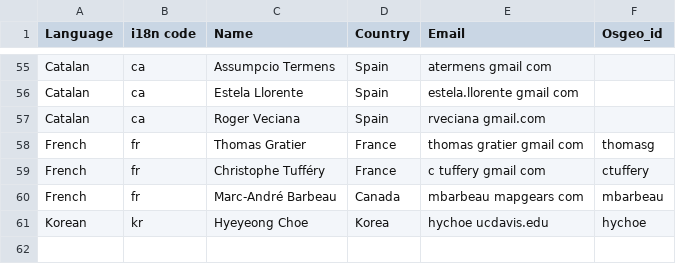
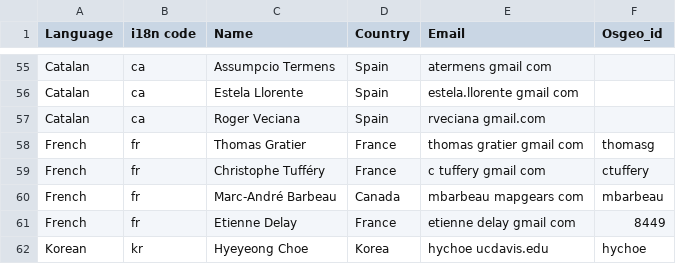
Before and after one commit to ycheng1947/osgeolive-git-mirror, a CSV file: livedvd/gisvm/trunk/doc/translators.csv, drawn as a sheet; only a part is shown, gaps mark what is left out.

Commit message:
Add Etienne Delaye to french translators team

```diff
--- a/livedvd/gisvm/trunk/doc/translators.csv
+++ b/livedvd/gisvm/trunk/doc/translators.csv
@@ -60,2 +60,3 @@ French,fr,Christophe Tufféry,France,c tuffery gmail com,ctuffery
 French,fr,Marc-André Barbeau,Canada,mbarbeau mapgears com,mbarbeau
+French,fr,Etienne Delay,France,etienne delay gmail com,8449
 Korean,kr,Hyeyeong Choe,Korea,hychoe ucdavis.edu,hychoe
```
